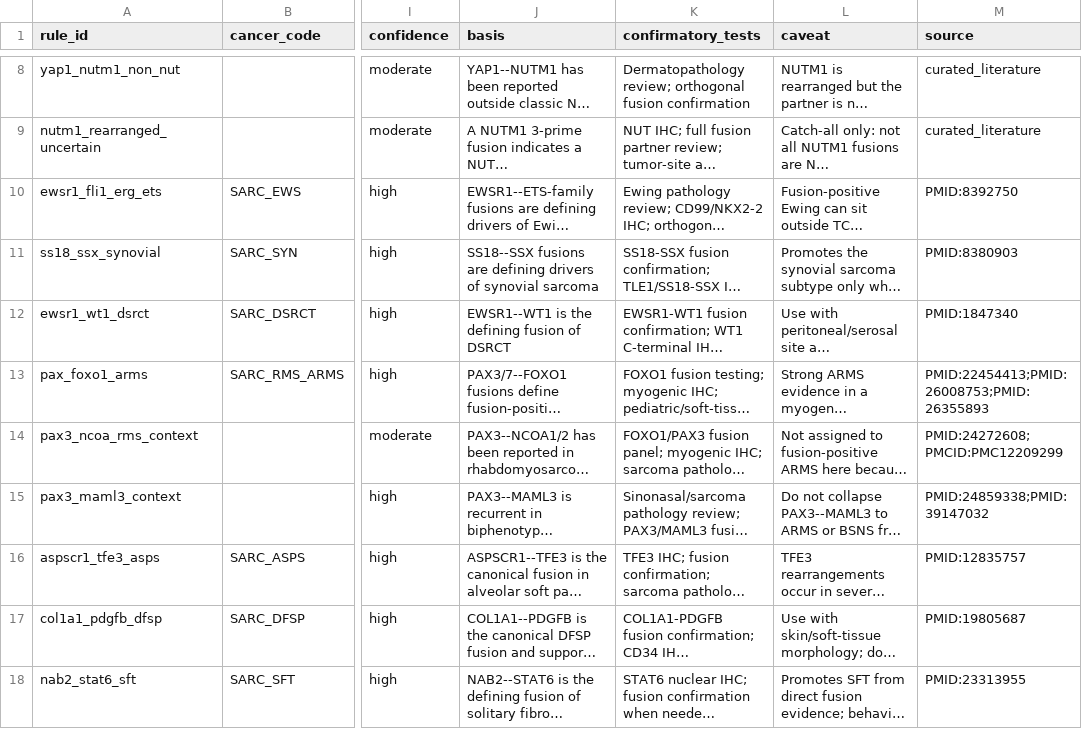
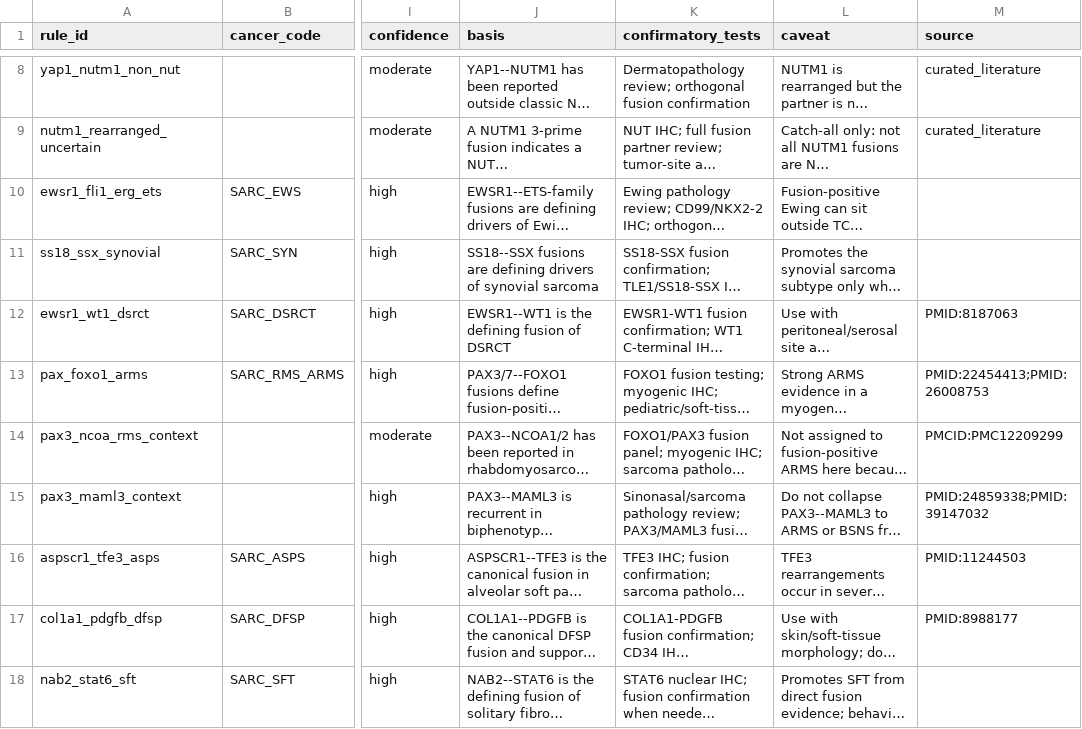
Before and after one commit to pirl-unc/pirlygenes, a CSV file: pirlygenes/data/rare-cancer-fusion-rules.csv, drawn as a sheet; only a part is shown, gaps mark what is left out; long unchanged cells end in …; the diff covers the shown part only; the diff names each change by its address in the sheet, - before the commit and + after, or states it on an @@ line.

Commit message:
Fix #377: remove ~38 wrong-paper PMIDs from RNA-proxy tables + restore 6 verified landmarks -> 5.22.30
The audit (#377) found ~70% of PMIDs in 5 RNA-proxy tables point to unrelated
papers (Ebola vaccine, beta-lactamase, occupational safety, ...) - corrupted/
transposed accessions. Gene/marker lists are fine; only the PMID provenance.

This removes the live harm without fabricating replacements:
- Drop every audited-wrong PMID (token-level within refs/source, preserving
  co-cited correct PMIDs): 59 citation instances across the 4 files
  (fusion-surrogate-expression 40, fusion-expression-effects 7,
  rare-cancer-rna-surrogates 2, rare-cancer-fusion-rules 10).
- Restore the 6 trufflepig-audit-verified landmark fusion refs in
  rare-cancer-fusion-rules: DSRCT EWSR1-WT1 PMID:8187063, DFSP COL1A1-PDGFB
  8988177, ASPS ASPSCR1-TFE3 11244503, clear-cell-sarcoma EWSR1-ATF1 8401579,
  EHE WWTR1-CAMTA1 21885404.
- Keep-list PMIDs and unaudited PMIDs untouched.

A blanked source cell is honest (no citation) vs the prior actively-misleading
wrong one. Full re-sourcing of the blanked rows against primary literature
remains (issue kept open). 512 tests pass; all 4 tables parse.

```diff
--- a/pirlygenes/data/rare-cancer-fusion-rules.csv
+++ b/pirlygenes/data/rare-cancer-fusion-rules.csv
-M10 (source): PMID:8392750
+M10 (source): (empty)
-M11 (source): PMID:8380903
+M11 (source): (empty)
-M12 (source): PMID:1847340
+M12 (source): PMID:8187063
-M13 (source): PMID:22454413;PMID:26008753;PMID:26355893
+M13 (source): PMID:22454413;PMID:26008753
-M14 (source): PMID:24272608;PMCID:PMC12209299
+M14 (source): PMCID:PMC12209299
-M16 (source): PMID:12835757
+M16 (source): PMID:11244503
-M17 (source): PMID:19805687
+M17 (source): PMID:8988177
-M18 (source): PMID:23313955
+M18 (source): (empty)
```
Also changed, not shown: 8 edited cells elsewhere in this file, pirlygenes/data/fusion-expression-effects.csv, pirlygenes/data/fusion-surrogate-expression.csv, 2 other files.
